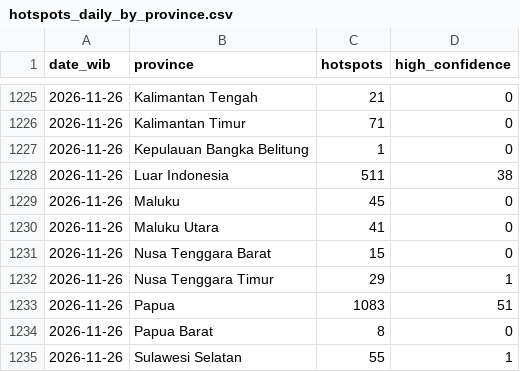
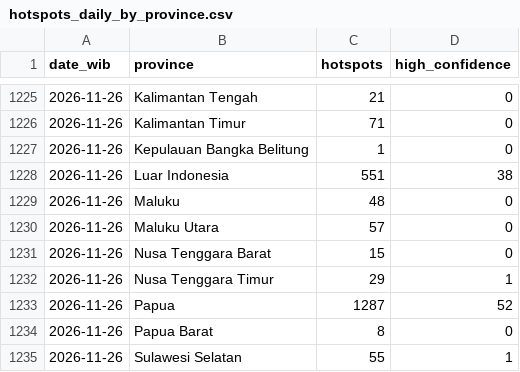
Before and after one commit to Din131/indonesia-haze-monitor, a CSV file: data/hotspots_daily_by_province.csv, drawn as a sheet; only a part is shown, gaps mark what is left out; the diff covers the shown part only.

```diff
--- a/data/hotspots_daily_by_province.csv
+++ b/data/hotspots_daily_by_province.csv
@@ -1227,8 +1227,8 @@ date_wib,province,hotspots,high_confidence
 2026-11-26,Kepulauan Bangka Belitung,1,0
-2026-11-26,Luar Indonesia,511,38
-2026-11-26,Maluku,45,0
-2026-11-26,Maluku Utara,41,0
+2026-11-26,Luar Indonesia,551,38
+2026-11-26,Maluku,48,0
+2026-11-26,Maluku Utara,57,0
 2026-11-26,Nusa Tenggara Barat,15,0
 2026-11-26,Nusa Tenggara Timur,29,1
-2026-11-26,Papua,1083,51
+2026-11-26,Papua,1287,52
 2026-11-26,Papua Barat,8,0
```
Also changed, not shown: 19 added rows elsewhere in this file, data/run_log.csv, 7 other files.
